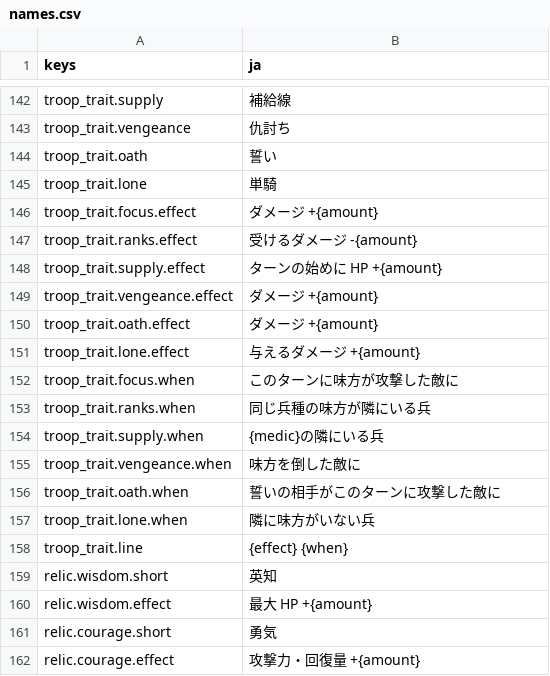
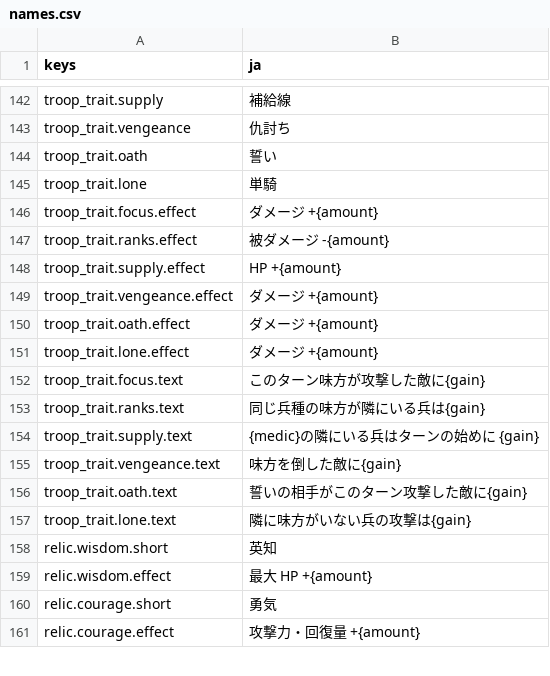
Before and after one commit to mattyan1053/pj-legion, a CSV file: game/text/names.csv, drawn as a sheet; only a part is shown, gaps mark what is left out.

```diff
--- a/game/text/names.csv
+++ b/game/text/names.csv
@@ -146,14 +146,13 @@ troop_trait.lone,単騎
 troop_trait.focus.effect,ダメージ +{amount}
-troop_trait.ranks.effect,受けるダメージ -{amount}
-troop_trait.supply.effect,ターンの始めに HP +{amount}
+troop_trait.ranks.effect,被ダメージ -{amount}
+troop_trait.supply.effect,HP +{amount}
 troop_trait.vengeance.effect,ダメージ +{amount}
 troop_trait.oath.effect,ダメージ +{amount}
-troop_trait.lone.effect,与えるダメージ +{amount}
-troop_trait.focus.when,このターンに味方が攻撃した敵に
-troop_trait.ranks.when,同じ兵種の味方が隣にいる兵
-troop_trait.supply.when,{medic}の隣にいる兵
-troop_trait.vengeance.when,味方を倒した敵に
-troop_trait.oath.when,誓いの相手がこのターンに攻撃した敵に
-troop_trait.lone.when,隣に味方がいない兵
-troop_trait.line,{effect}　{when}
+troop_trait.lone.effect,ダメージ +{amount}
+troop_trait.focus.text,このターン味方が攻撃した敵に{gain}
+troop_trait.ranks.text,同じ兵種の味方が隣にいる兵は{gain}
+troop_trait.supply.text,{medic}の隣にいる兵はターンの始めに {gain}
+troop_trait.vengeance.text,味方を倒した敵に{gain}
+troop_trait.oath.text,誓いの相手がこのターン攻撃した敵に{gain}
+troop_trait.lone.text,隣に味方がいない兵の攻撃は{gain}
 relic.wisdom.short,英知
```
Also changed, not shown: game/text/battle.csv, 20 other files.
